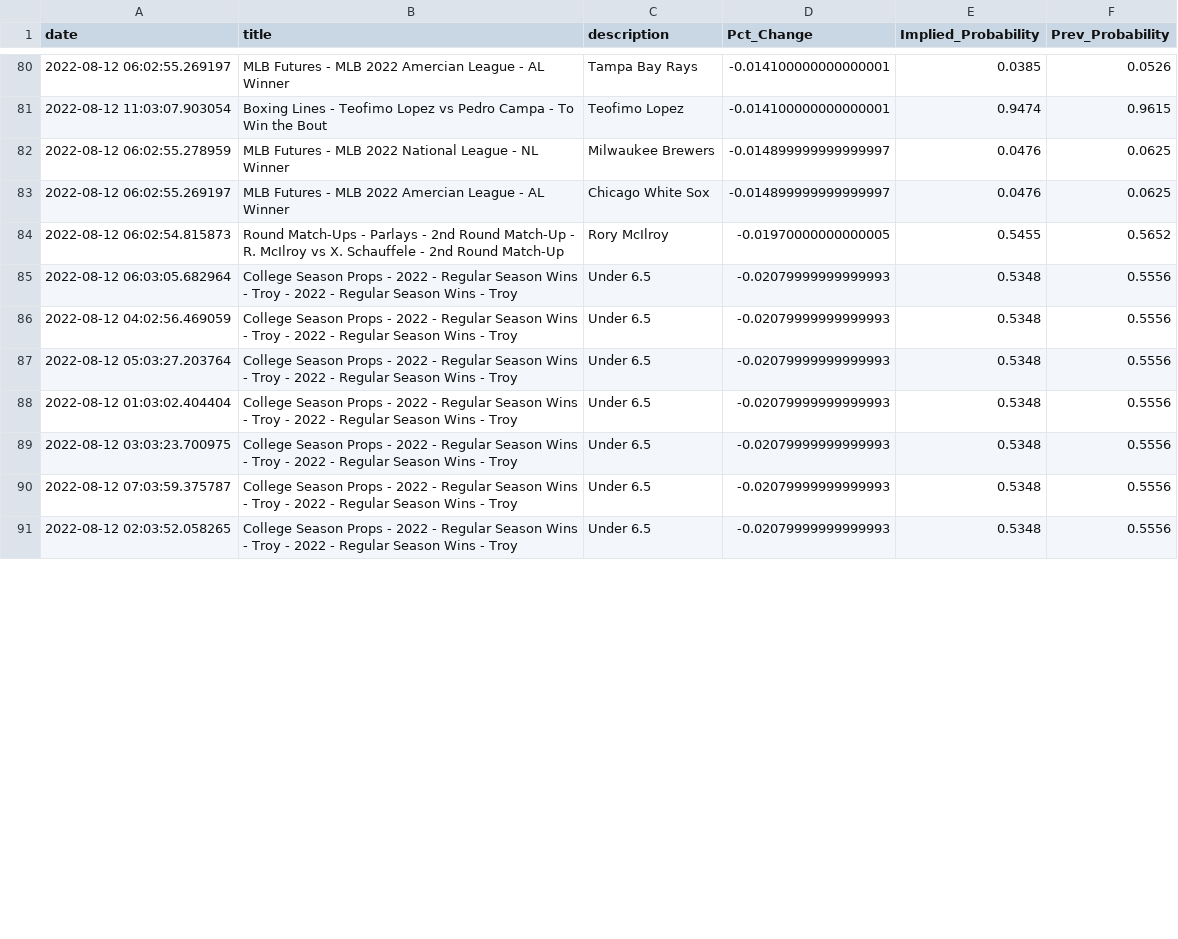
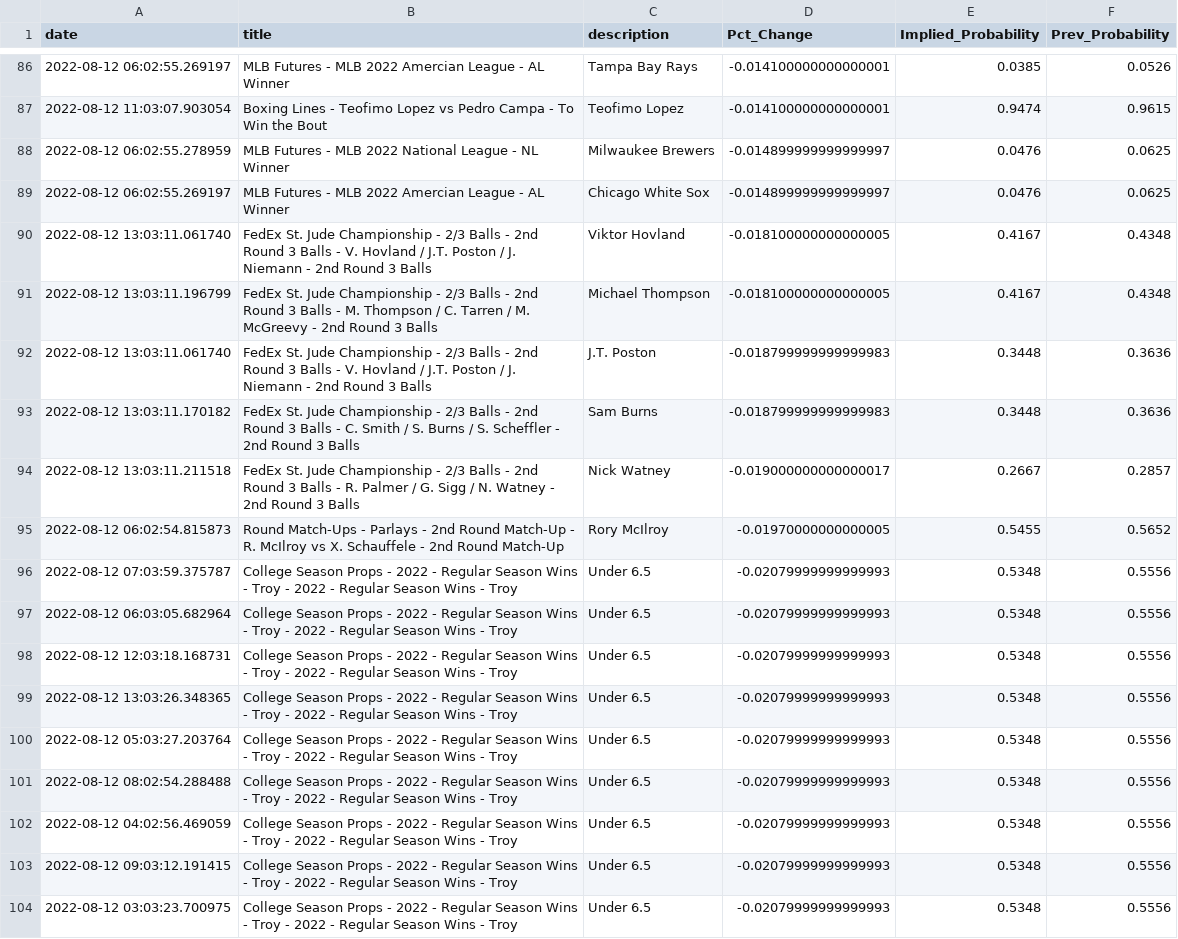
Before and after one commit to aaroncolesmith/bovada_data, a CSV file: bovada_scatter.csv, drawn as a sheet; only a part is shown, gaps mark what is left out; the shorter side is filled out with more unchanged rows; the diff covers the shown part only.

```diff
--- a/bovada_scatter.csv
+++ b/bovada_scatter.csv
@@ -83,8 +89,16 @@ date,title,description,Pct_Change,Implied_Probability,Prev_Probability
 2022-08-12 06:02:55.269197,MLB Futures - MLB 2022 Amercian League - AL Winner,Chicago White Sox,-0.014899999999999997,0.0476,0.0625
+2022-08-12 13:03:11.061740,FedEx St. Jude Championship - 2/3 Balls - 2nd Round 3 Balls - V. Hovland / J.T. Poston / J. Niemann - 2nd Round 3 Balls,Viktor Hovland,-0.018100000000000005,0.4167,0.4348
+2022-08-12 13:03:11.196799,FedEx St. Jude Championship - 2/3 Balls - 2nd Round 3 Balls - M. Thompson / C. Tarren / M. McGreevy - 2nd Round 3 Balls,Michael Thompson,-0.018100000000000005,0.4167,0.4348
+2022-08-12 13:03:11.061740,FedEx St. Jude Championship - 2/3 Balls - 2nd Round 3 Balls - V. Hovland / J.T. Poston / J. Niemann - 2nd Round 3 Balls,J.T. Poston,-0.018799999999999983,0.3448,0.3636
+2022-08-12 13:03:11.170182,FedEx St. Jude Championship - 2/3 Balls - 2nd Round 3 Balls - C. Smith / S. Burns / S. Scheffler - 2nd Round 3 Balls,Sam Burns,-0.018799999999999983,0.3448,0.3636
+2022-08-12 13:03:11.211518,FedEx St. Jude Championship - 2/3 Balls - 2nd Round 3 Balls - R. Palmer / G. Sigg / N. Watney - 2nd Round 3 Balls,Nick Watney,-0.019000000000000017,0.2667,0.2857
 2022-08-12 06:02:54.815873,Round Match-Ups - Parlays - 2nd Round Match-Up - R. McIlroy vs X. Schauffele - 2nd Round Match-Up,Rory McIlroy,-0.01970000000000005,0.5455,0.5652
+2022-08-12 07:03:59.375787,College Season Props - 2022 - Regular Season Wins - Troy - 2022 - Regular Season Wins - Troy,Under 6.5,-0.02079999999999993,0.5348,0.5556
 2022-08-12 06:03:05.682964,College Season Props - 2022 - Regular Season Wins - Troy - 2022 - Regular Season Wins - Troy,Under 6.5,-0.02079999999999993,0.5348,0.5556
+2022-08-12 12:03:18.168731,College Season Props - 2022 - Regular Season Wins - Troy - 2022 - Regular Season Wins - Troy,Under 6.5,-0.02079999999999993,0.5348,0.5556
+2022-08-12 13:03:26.348365,College Season Props - 2022 - Regular Season Wins - Troy - 2022 - Regular Season Wins - Troy,Under 6.5,-0.02079999999999993,0.5348,0.5556
+2022-08-12 05:03:27.203764,College Season Props - 2022 - Regular Season Wins - Troy - 2022 - Regular Season Wins - Troy,Under 6.5,-0.02079999999999993,0.5348,0.5556
+2022-08-12 08:02:54.288488,College Season Props - 2022 - Regular Season Wins - Troy - 2022 - Regular Season Wins - Troy,Under 6.5,-0.02079999999999993,0.5348,0.5556
 2022-08-12 04:02:56.469059,College Season Props - 2022 - Regular Season Wins - Troy - 2022 - Regular Season Wins - Troy,Under 6.5,-0.02079999999999993,0.5348,0.5556
-2022-08-12 05:03:27.203764,College Season Props - 2022 - Regular Season Wins - Troy - 2022 - Regular Season Wins - Troy,Under 6.5,-0.02079999999999993,0.5348,0.5556
-2022-08-12 01:03:02.404404,College Season Props - 2022 - Regular Season Wins - Troy - 2022 - Regular Season Wins - Troy,Under 6.5,-0.02079999999999993,0.5348,0.5556
+2022-08-12 09:03:12.191415,College Season Props - 2022 - Regular Season Wins - Troy - 2022 - Regular Season Wins - Troy,Under 6.5,-0.02079999999999993,0.5348,0.5556
 2022-08-12 03:03:23.700975,College Season Props - 2022 - Regular Season Wins - Troy - 2022 - Regular Season Wins - Troy,Under 6.5,-0.02079999999999993,0.5348,0.5556
-2022-08-12 07:03:59.375787,College Season Props - 2022 - Regular Season Wins - Troy - 2022 - Regular Season Wins - Troy,Under 6.5,-0.02079999999999993,0.5348,0.5556
```
Also changed, not shown: 12 added rows, 6 removed rows, 31 moved rows and 4 edited cells elsewhere in this file, 1 other file.
